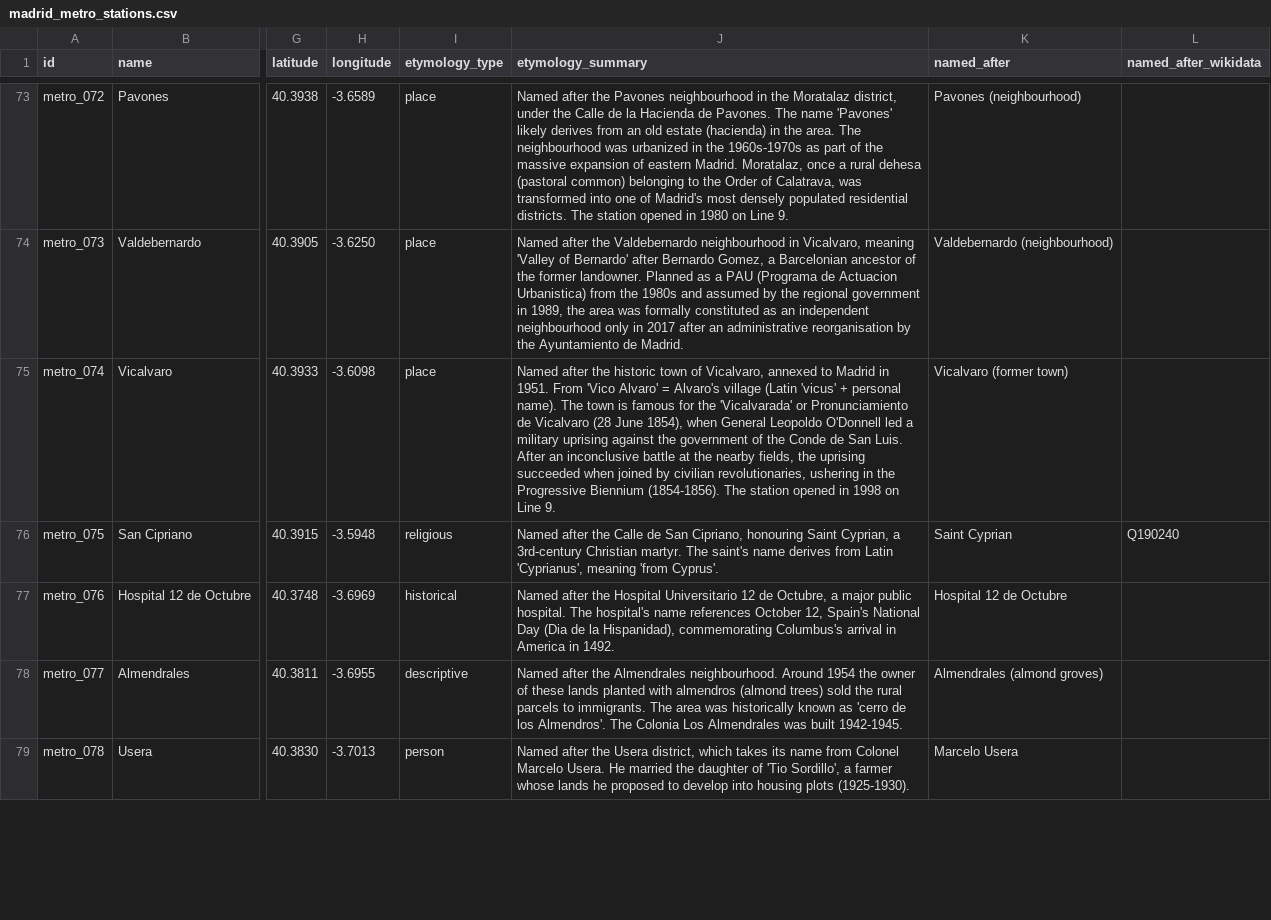
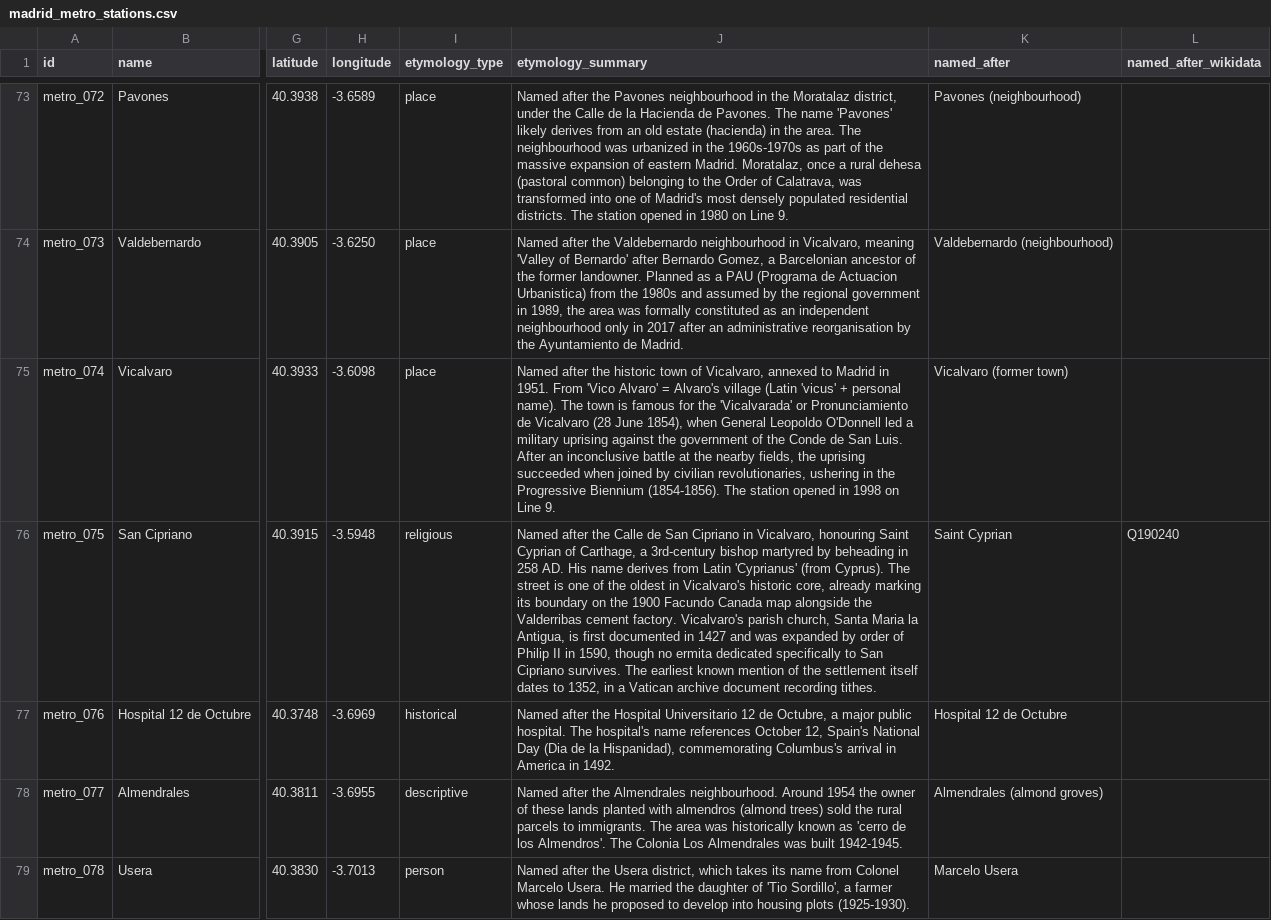
Before and after one commit to lbm364dl/toponyms-origins, a CSV file: data/madrid_metro_stations.csv, drawn as a sheet; only a part is shown, gaps mark what is left out; the diff covers the shown part only; the diff names each change by its address in the sheet, - before the commit and + after, or states it on an @@ line.

```diff
--- a/data/madrid_metro_stations.csv
+++ b/data/madrid_metro_stations.csv
-J76 (etymology_summary): …de San Cipriano, honouring Saint Cyprian, a 3rd-century Christian martyr. The saint's name derives from Latin 'Cyprianus', meaning 'from Cyprus'.
+J76 (etymology_summary): …de San Cipriano in Vicalvaro, honouring Saint Cyprian of Carthage, a 3rd-century bishop martyred by beheading in 258 AD. His name derives from Latin 'Cyprianus' (from Cyprus). The street is one of the oldest in Vicalvaro's historic core, already marking its boundary on the 1900 Facundo Canada map alongside the Valderribas cement factory. Vicalvaro's parish church, Santa Maria la Antigua, is first documented in 1427 and was expanded by order of Philip II in 1590, though no ermita dedicated specifically to San Cipriano survives. The earliest known mention of the settlement itself dates to 1352, in a Vatican archive document recording tithes.
```
Also changed, not shown: 5 edited cells elsewhere in this file, data/madrid_cercanias_stations.csv, 2 other files.
